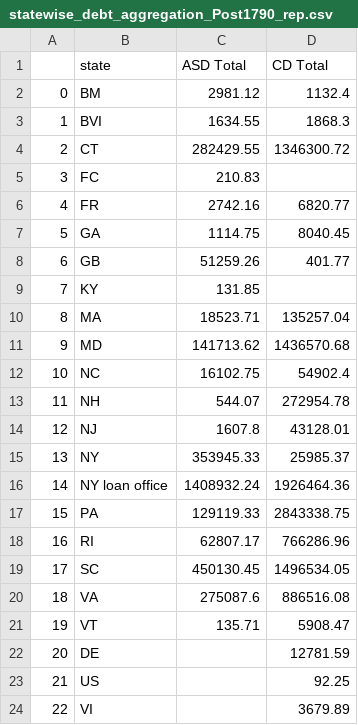
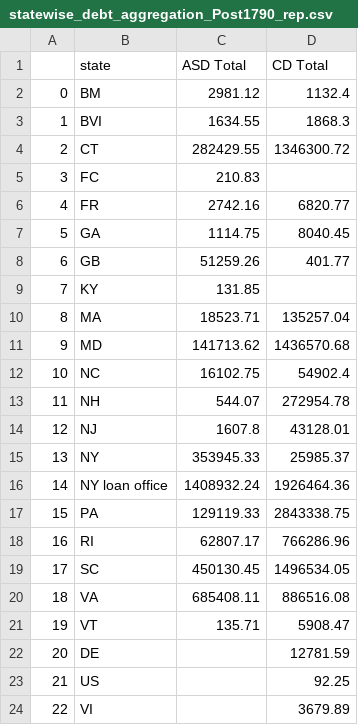
Before and after one commit to davidch2020/SPEOC-pt-1, a CSV file: State_Asset_Movement/prepost_data_aggregations/statewise_debt_aggregation_Post1790_rep.csv, drawn as a sheet.

Commit message:
update map errors and add state holdings matrix]

```diff
--- a/State_Asset_Movement/prepost_data_aggregations/statewise_debt_aggregation_Post1790_rep.csv
+++ b/State_Asset_Movement/prepost_data_aggregations/statewise_debt_aggregation_Post1790_rep.csv
@@ -19,3 +19,3 @@
 17,SC,450130.45,1496534.05
-18,VA,275087.6,886516.08
+18,VA,685408.11,886516.08
 19,VT,135.71,5908.47
```
Also changed, not shown: State_Asset_Movement/prepost_data_aggregations/statewise_debt_aggregation_Post1790.csv, State_Asset_Movement/prepost_data_aggregations/statewise_debt_aggregation_Post1790_debtstate.csv, 7 other files.
